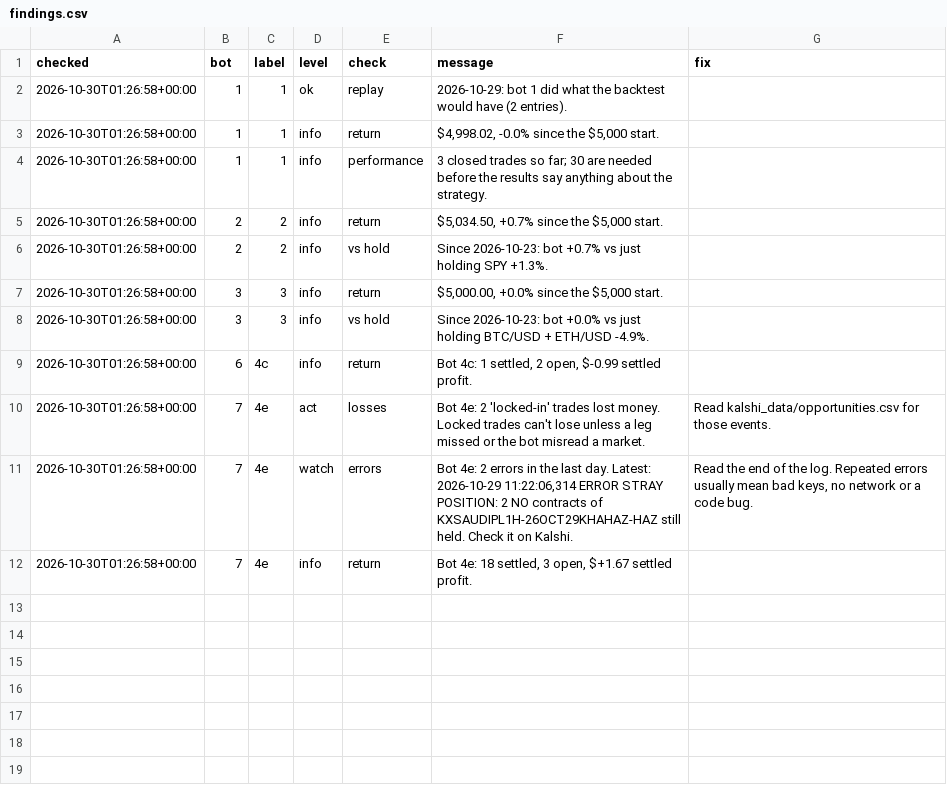
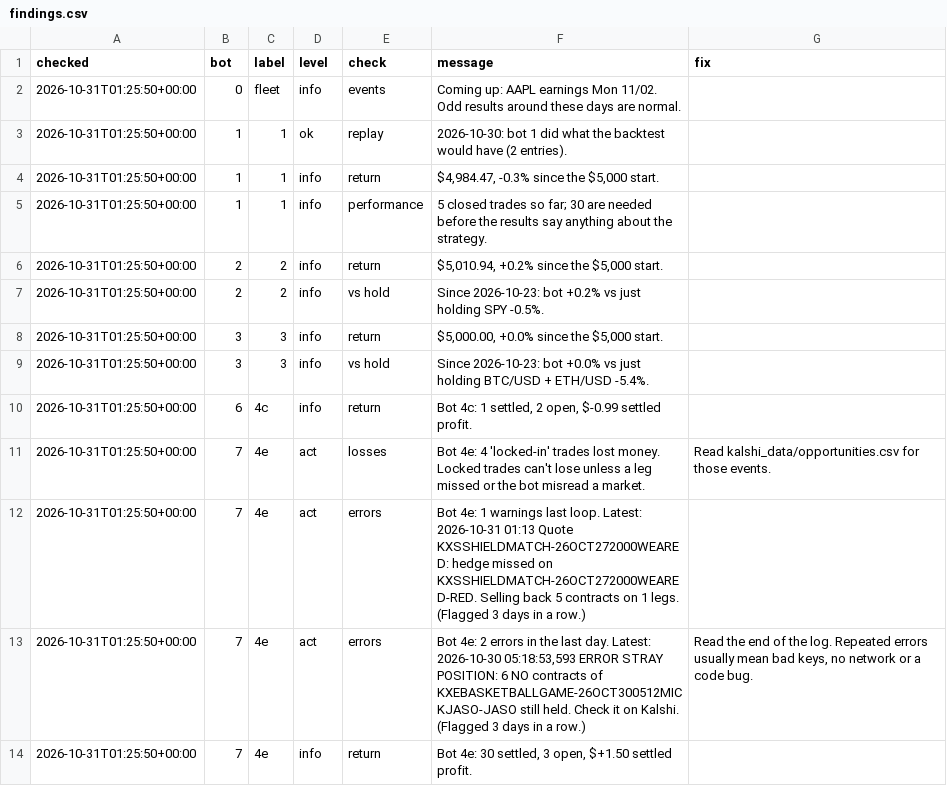
Before and after one commit to baseballbrayden13-crypto/Day-Trading-Bot, a CSV file: fleet_data/findings.csv, drawn as a sheet.

```diff
--- a/fleet_data/findings.csv
+++ b/fleet_data/findings.csv
@@ -1,12 +1,14 @@
 checked,bot,label,level,check,message,fix
-2026-10-30T01:26:58+00:00,1,1,ok,replay,2026-10-29: bot 1 did what the backtest would have (2 entries).,
-2026-10-30T01:26:58+00:00,1,1,info,return,"$4,998.02, -0.0% since the $5,000 start.",
-2026-10-30T01:26:58+00:00,1,1,info,performance,3 closed trades so far; 30 are needed before the results say anything about the strategy.,
-2026-10-30T01:26:58+00:00,2,2,info,return,"$5,034.50, +0.7% since the $5,000 start.",
-2026-10-30T01:26:58+00:00,2,2,info,vs hold,Since 2026-10-23: bot +0.7% vs just holding SPY +1.3%.,
-2026-10-30T01:26:58+00:00,3,3,info,return,"$5,000.00, +0.0% since the $5,000 start.",
-2026-10-30T01:26:58+00:00,3,3,info,vs hold,Since 2026-10-23: bot +0.0% vs just holding BTC/USD + ETH/USD -4.9%.,
-2026-10-30T01:26:58+00:00,6,4c,info,return,"Bot 4c: 1 settled, 2 open, $-0.99 settled profit.",
-2026-10-30T01:26:58+00:00,7,4e,act,losses,Bot 4e: 2 'locked-in' trades lost money. Locked trades can't lose unless a leg missed or the bot misread a market.,Read kalshi_data/opportunities.csv for those events.
-2026-10-30T01:26:58+00:00,7,4e,watch,errors,"Bot 4e: 2 errors in the last day. Latest: 2026-10-29 11:22:06,314 ERROR STRAY POSITION: 2 NO contracts of KXSAUDIPL1H-26OCT29KHAHAZ-HAZ still held. Check it on Kalshi.","Read the end of the log. Repeated errors usually mean bad keys, no network or a code bug."
-2026-10-30T01:26:58+00:00,7,4e,info,return,"Bot 4e: 18 settled, 3 open, $+1.67 settled profit.",
+2026-10-31T01:25:50+00:00,0,fleet,info,events,Coming up: AAPL earnings Mon 11/02. Odd results around these days are normal.,
+2026-10-31T01:25:50+00:00,1,1,ok,replay,2026-10-30: bot 1 did what the backtest would have (2 entries).,
+2026-10-31T01:25:50+00:00,1,1,info,return,"$4,984.47, -0.3% since the $5,000 start.",
+2026-10-31T01:25:50+00:00,1,1,info,performance,5 closed trades so far; 30 are needed before the results say anything about the strategy.,
+2026-10-31T01:25:50+00:00,2,2,info,return,"$5,010.94, +0.2% since the $5,000 start.",
+2026-10-31T01:25:50+00:00,2,2,info,vs hold,Since 2026-10-23: bot +0.2% vs just holding SPY -0.5%.,
+2026-10-31T01:25:50+00:00,3,3,info,return,"$5,000.00, +0.0% since the $5,000 start.",
+2026-10-31T01:25:50+00:00,3,3,info,vs hold,Since 2026-10-23: bot +0.0% vs just holding BTC/USD + ETH/USD -5.4%.,
+2026-10-31T01:25:50+00:00,6,4c,info,return,"Bot 4c: 1 settled, 2 open, $-0.99 settled profit.",
+2026-10-31T01:25:50+00:00,7,4e,act,losses,Bot 4e: 4 'locked-in' trades lost money. Locked trades can't lose unless a leg missed or the bot misread a market.,Read kalshi_data/opportunities.csv for those events.
+2026-10-31T01:25:50+00:00,7,4e,act,errors,Bot 4e: 1 warnings last loop. Latest: 2026-10-31 01:13 Quote KXSSHIELDMATCH-26OCT272000WEARED: hedge missed on KXSSHIELDMATCH-26OCT272000WEARED-RED. Selling back 5 contracts on 1 legs. (Flagged 3 days in a row.),
+2026-10-31T01:25:50+00:00,7,4e,act,errors,"Bot 4e: 2 errors in the last day. Latest: 2026-10-30 05:18:53,593 ERROR STRAY POSITION: 6 NO contracts of KXEBASKETBALLGAME-26OCT300512MICKJASO-JASO still held. Check it on Kalshi. (Flagged 3 days in a row.)","Read the end of the log. Repeated errors usually mean bad keys, no network or a code bug."
+2026-10-31T01:25:50+00:00,7,4e,info,return,"Bot 4e: 30 settled, 3 open, $+1.50 settled profit.",
```
Also changed, not shown: fleet_data/benchmarks.csv, fleet_data/equity.csv, 14 other files.
